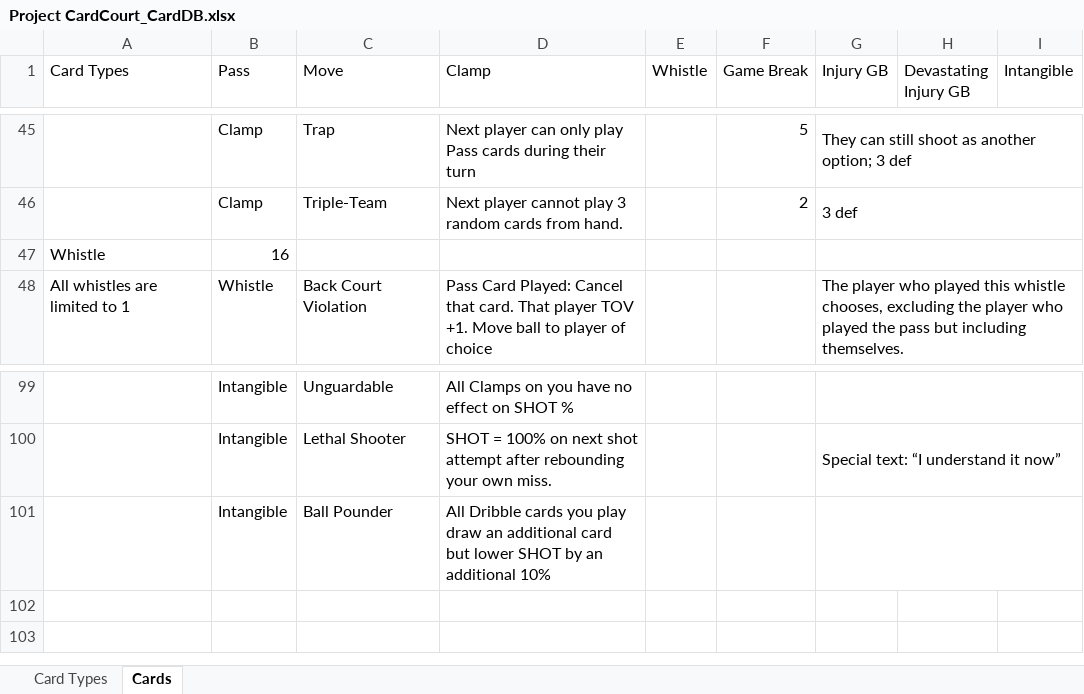
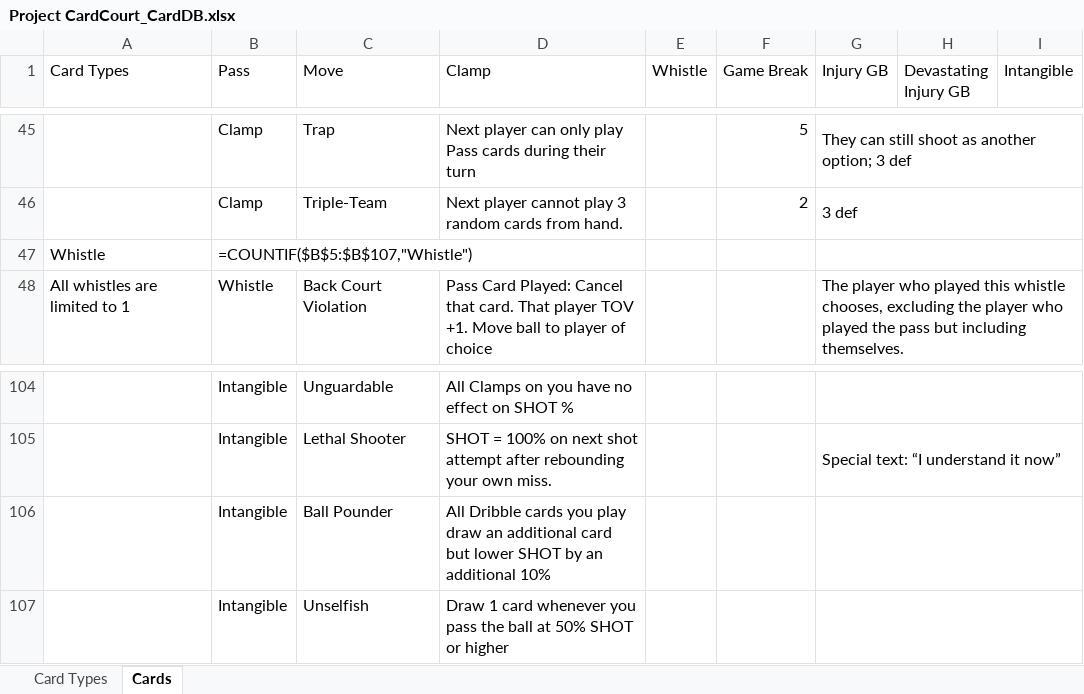
Before and after one commit to SorseC0de/Project_CardCourt, an Excel workbook: Project CardCourt_CardDB.xlsx, sheet Cards, drawn as a sheet; only a part is shown, gaps mark what is left out; values as stored, in another font and other column widths than the file's, no cell formats; formulas without a stored value are shown as written; the diff covers the shown part only; the diff names each change by its address in the sheet, - before the commit and + after, or states it on an @@ line.

```diff
--- a/Project CardCourt_CardDB.xlsx (sheet Cards)
+++ b/Project CardCourt_CardDB.xlsx (sheet Cards)
-B47 (Pass): 16
+B47 (Pass): =COUNTIF($B$5:$B$107,"Whistle")
+row 107:  | Intangible | Unselfish | Draw 1 card whenever you pass the ball at 50% SHOT or higher
```
Also changed, not shown: 6 added rows, 1 removed row and 17 edited cells elsewhere in this sheet, cell formats, 13 other files.
